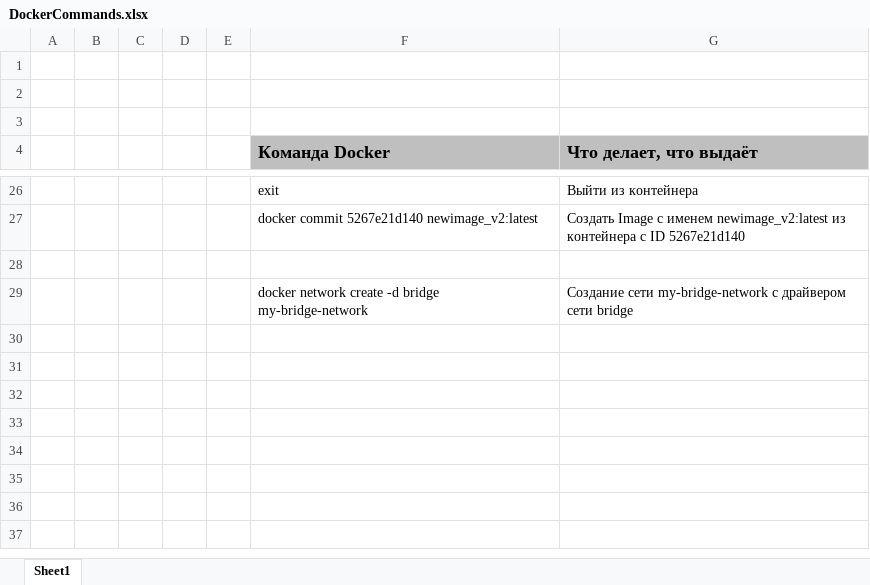
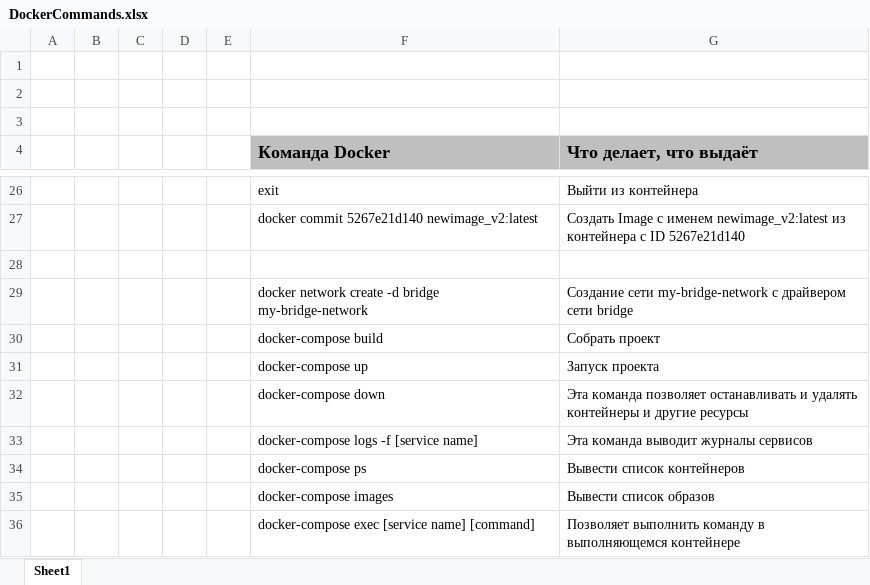
Before and after one commit to MakeUsWhole/docker-master, an Excel workbook: commands/DockerCommands.xlsx, sheet Sheet1, drawn as a sheet; only a part is shown, gaps mark what is left out; values as stored, in another font and other column widths than the file's, no borders; the diff names each change by its address in the sheet, - before the commit and + after, or states it on an @@ line.

```diff
--- a/commands/DockerCommands.xlsx (sheet Sheet1)
+++ b/commands/DockerCommands.xlsx (sheet Sheet1)
+row 30:  |  |  |  |  | docker-compose build | Собрать проект
+row 31:  |  |  |  |  | docker-compose up | Запуск проекта
+row 32:  |  |  |  |  | docker-compose down | Эта команда позволяет останавливать и удалять контейнеры и другие ресурсы
+row 33:  |  |  |  |  | docker-compose logs -f [service name] | Эта команда выводит журналы сервисов
+row 34:  |  |  |  |  | docker-compose ps | Вывести список контейнеров
+row 35:  |  |  |  |  | docker-compose images | Вывести список образов
+row 36:  |  |  |  |  | docker-compose exec [service name] [command] | Позволяет выполнить команду в выполняющемся контейнере
```
Also changed, not shown: 6 other files.
